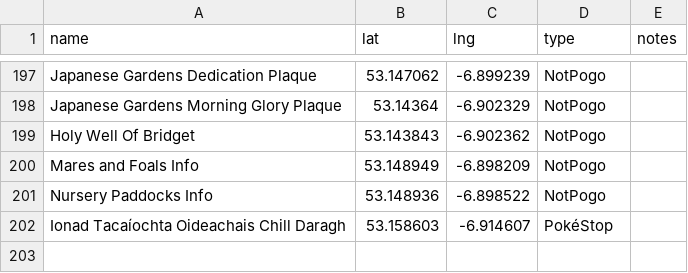
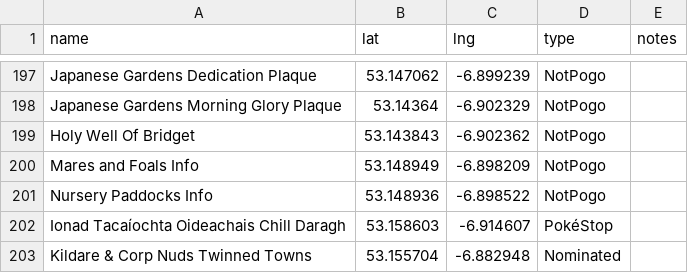
Before and after one commit to gsmitheidw/pogo-s2-kildare, a CSV file: kildare_poi.csv, drawn as a sheet; only a part is shown, gaps mark what is left out.

Commit message:
update csv

```diff
--- a/kildare_poi.csv
+++ b/kildare_poi.csv
@@ -202 +202,2 @@ Nursery Paddocks Info,53.148936,-6.898522,NotPogo
 Ionad Tacaíochta Oideachais Chill Daragh,53.158603,-6.914607,PokéStop
+"Kildare & Corp Nuds Twinned Towns",53.155704,-6.882948,Nominated
```
